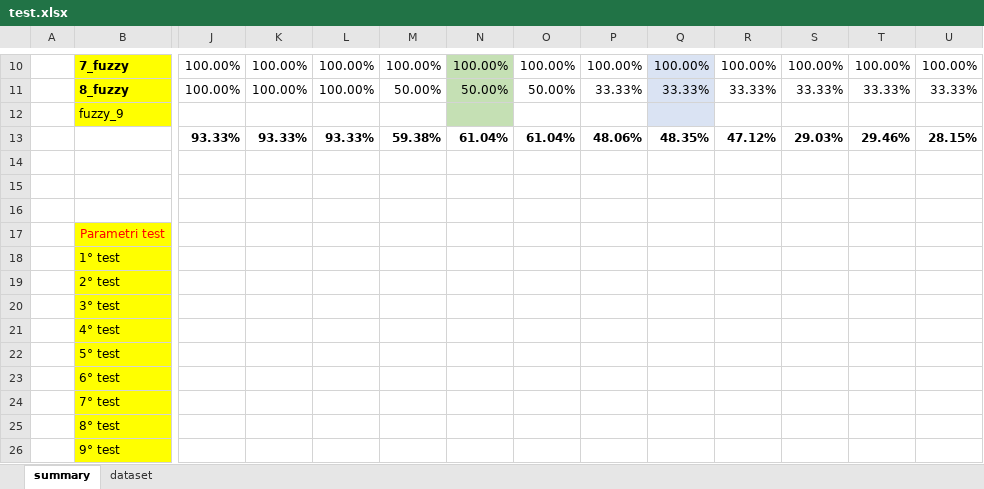
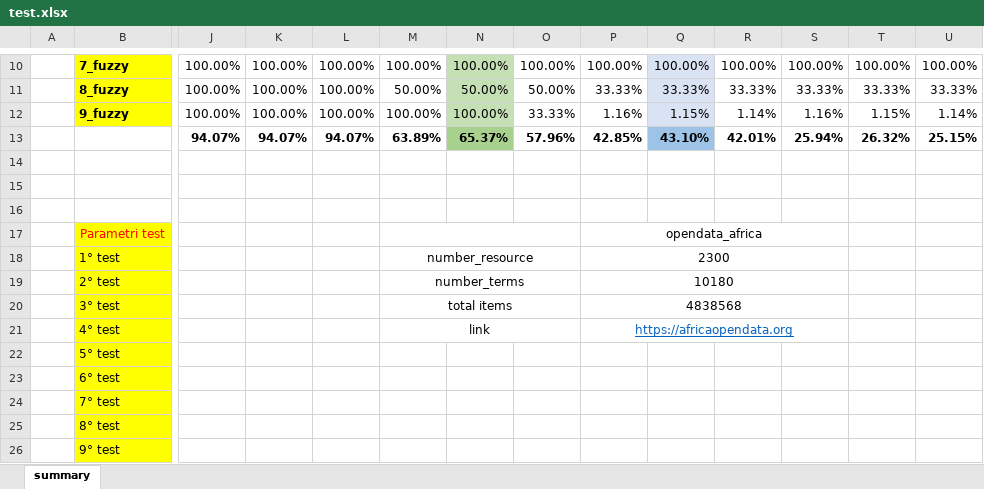
Before and after one commit to HammerProject/HammerDataProject, an Excel workbook: hammer-colombo/fuzzy-examples-set/test.xlsx, sheet summary, drawn as a sheet; only a part is shown, gaps mark what is left out; values as stored, in another font and other column widths than the file's, no borders; removed rows and columns are numbered as before the commit, all else as after; rows hold the shown columns only; the diff names each change by its address in the sheet, - before the commit and + after, or states it on an @@ line.

```diff
--- a/hammer-colombo/fuzzy-examples-set/test.xlsx (sheet summary)
+++ b/hammer-colombo/fuzzy-examples-set/test.xlsx (sheet summary)
-sheet tab: dataset
-row 12:  | fuzzy_9
-row 13:  |  | 93.33% | 93.33% | 93.33% | 59.38% | 61.04% | 61.04% | 48.06% | 48.35% | 47.12% | 29.03% | 29.46% | 28.15%
+row 12:  | 9_fuzzy | 100.00% | 100.00% | 100.00% | 100.00% | 100.00% | 33.33% | 1.16% | 1.15% | 1.14% | 1.16% | 1.15% | 1.14%
+row 13:  |  | 94.07% | 94.07% | 94.07% | 63.89% | 65.37% | 57.96% | 42.85% | 43.10% | 42.01% | 25.94% | 26.32% | 25.15%
+M17:O17 merged
-P17: (empty)
+P17: opendata_africa
+P17:S17 merged
-M18: (empty)
+M18: number_resource
+M18:O18 merged
-P18: (empty)
+P18: 2300
+P18:S18 merged
-M19: (empty)
+M19: number_terms
+M19:O19 merged
-P19: (empty)
+P19: 10180
+P19:S19 merged
-M20: (empty)
+M20: total items
+M20:O20 merged
-P20: (empty)
+P20: 4838568
+P20:S20 merged
-M21: (empty)
+M21: link
+M21:O21 merged
-P21: (empty)
+P21: https://africaopendata.org
+P21:S21 merged
```
Also changed, not shown: hammer-colombo/fuzzy-examples-set/9_result.xlsx, 4 other files.
